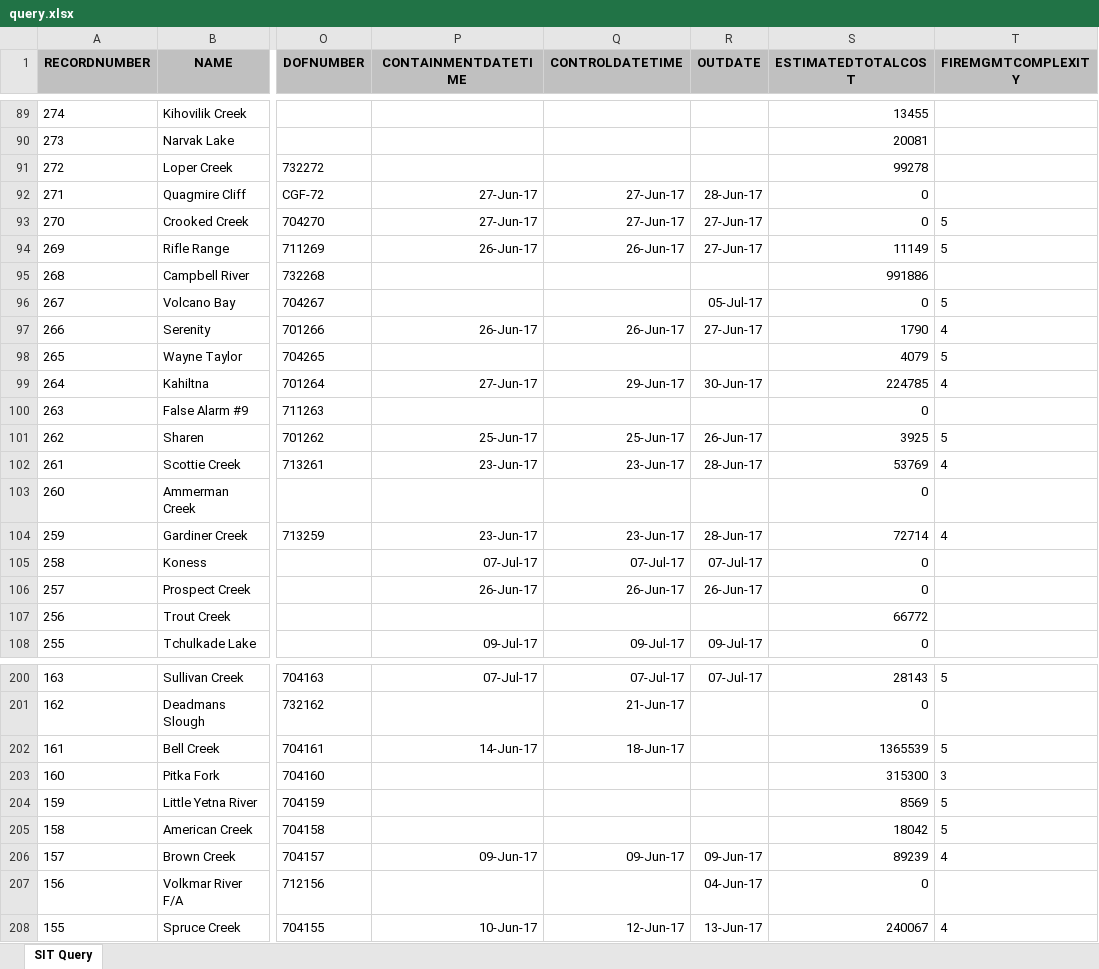
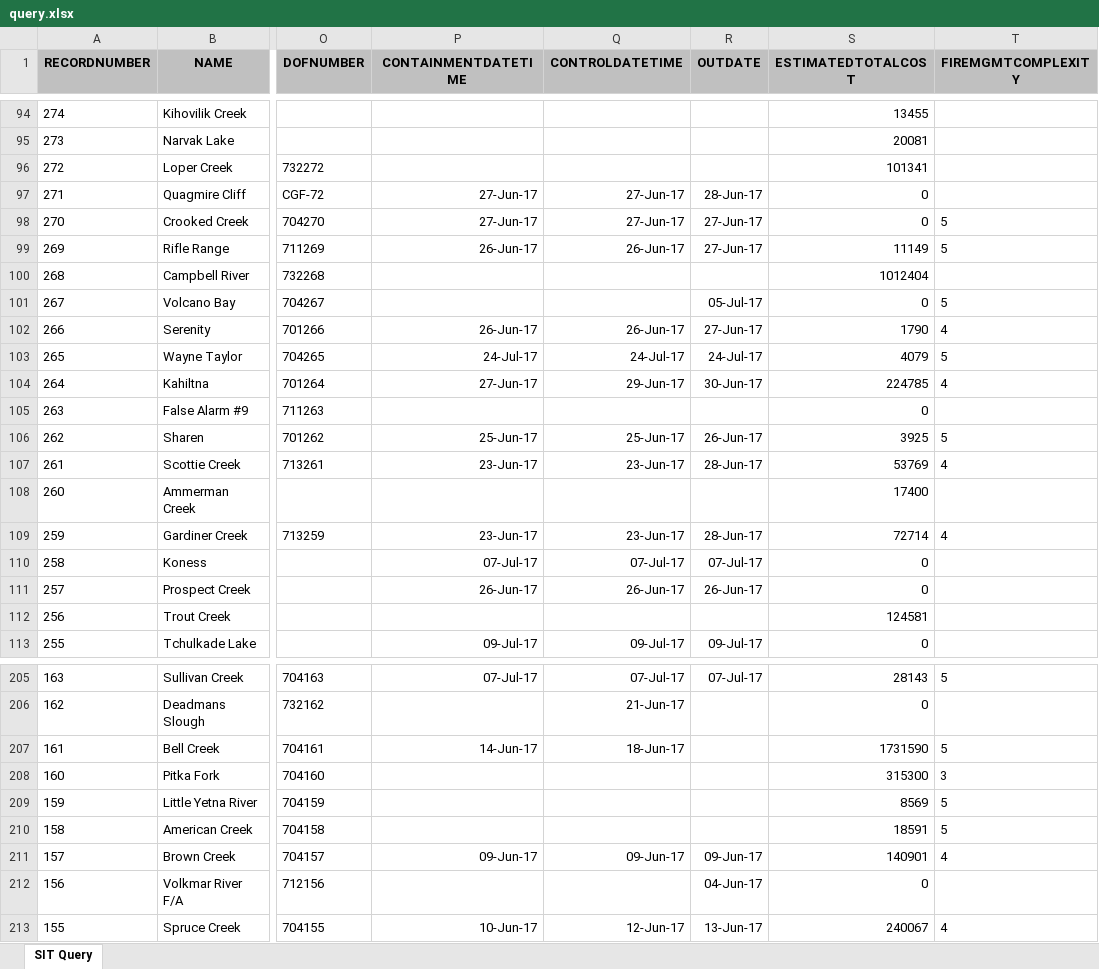
Before and after one commit to benmatheson/fire, an Excel workbook: query.xlsx, sheet SIT Query, drawn as a sheet; only a part is shown, gaps mark what is left out; values as stored, in another font and other column widths than the file's, no borders; addresses are those after the commit; the diff covers the shown part only; the diff names each change by its address in the sheet, - before the commit and + after, or states it on an @@ line.

```diff
--- a/query.xlsx (sheet SIT Query)
+++ b/query.xlsx (sheet SIT Query)
-S96 (ESTIMATEDTOTALCOST): 99278
+S96 (ESTIMATEDTOTALCOST): 101341
-S100 (ESTIMATEDTOTALCOST): 991886
+S100 (ESTIMATEDTOTALCOST): 1012404
-P103 (CONTAINMENTDATETIME): (empty)
+P103 (CONTAINMENTDATETIME): 24-Jul-17
-Q103 (CONTROLDATETIME): (empty)
+Q103 (CONTROLDATETIME): 24-Jul-17
-R103 (OUTDATE): (empty)
+R103 (OUTDATE): 24-Jul-17
-S108 (ESTIMATEDTOTALCOST): 0
+S108 (ESTIMATEDTOTALCOST): 17400
-S112 (ESTIMATEDTOTALCOST): 66772
+S112 (ESTIMATEDTOTALCOST): 124581
-S207 (ESTIMATEDTOTALCOST): 1365539
+S207 (ESTIMATEDTOTALCOST): 1731590
-S210 (ESTIMATEDTOTALCOST): 18042
+S210 (ESTIMATEDTOTALCOST): 18591
-S211 (ESTIMATEDTOTALCOST): 89239
+S211 (ESTIMATEDTOTALCOST): 140901
```
Also changed, not shown: 5 added rows, 1 removed row and 45 edited cells elsewhere in this sheet, 3 other files.
